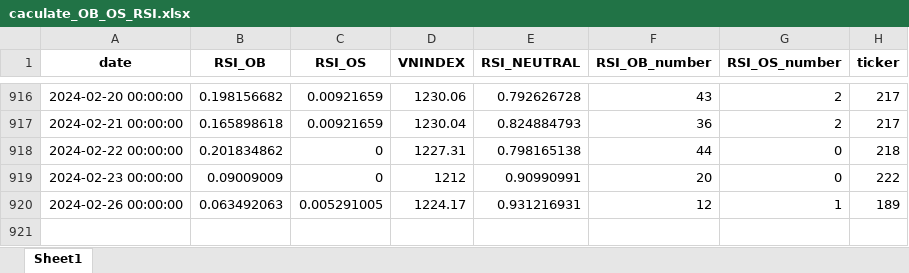
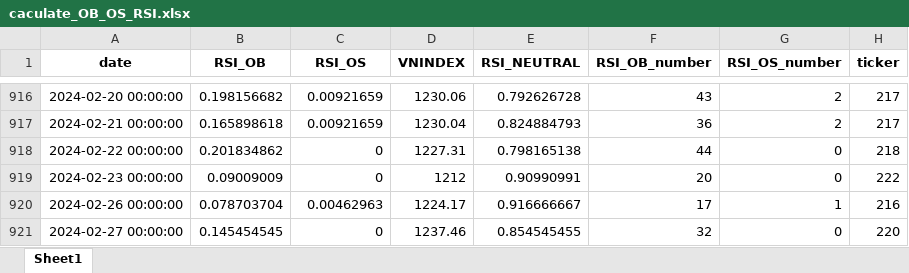
Before and after one commit to thaituankha/RSI_CACULATE, an Excel workbook: caculate_OB_OS_RSI.xlsx, sheet Sheet1, drawn as a sheet; only a part is shown, gaps mark what is left out; values as stored, in another font and other column widths than the file's, no borders; the diff names each change by its address in the sheet, - before the commit and + after, or states it on an @@ line.

```diff
--- a/caculate_OB_OS_RSI.xlsx (sheet Sheet1)
+++ b/caculate_OB_OS_RSI.xlsx (sheet Sheet1)
-B920 (RSI_OB): 0.063492063
+B920 (RSI_OB): 0.078703704
-C920 (RSI_OS): 0.005291005
+C920 (RSI_OS): 0.00462963
-E920 (RSI_NEUTRAL): 0.931216931
+E920 (RSI_NEUTRAL): 0.916666667
-F920 (RSI_OB_number): 12
+F920 (RSI_OB_number): 17
-H920 (ticker): 189
+H920 (ticker): 216
+row 921: 2024-02-27 00:00:00 | 0.145454545 | 0 | 1237.46 | 0.854545455 | 32 | 0 | 220
```
Also changed, not shown: 1 other file.
